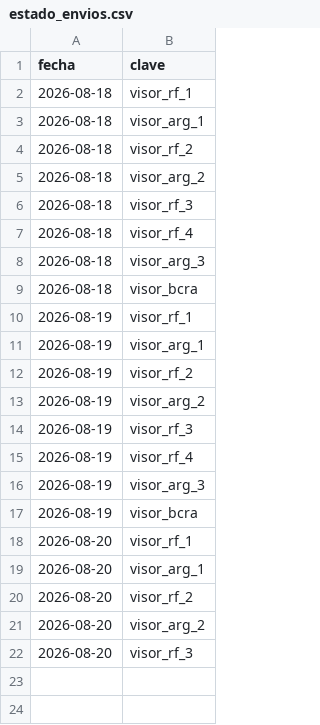
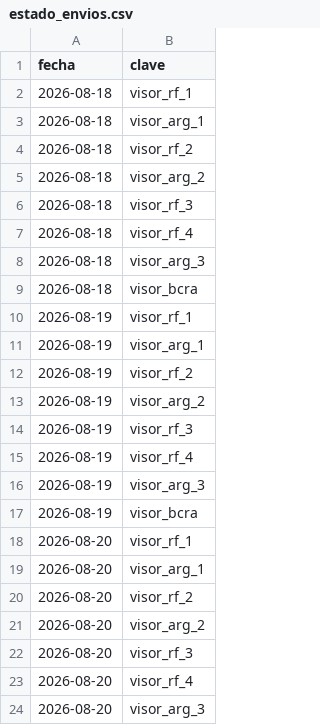
Before and after one commit to Inversiones0101/Placas_a_Telegram, a CSV file: estado_envios.csv, drawn as a sheet.

```diff
--- a/estado_envios.csv
+++ b/estado_envios.csv
@@ -22 +22,3 @@ fecha,clave
 2026-08-20,visor_rf_3
+2026-08-20,visor_rf_4
+2026-08-20,visor_arg_3
```
Also changed, not shown: 2 other files.
